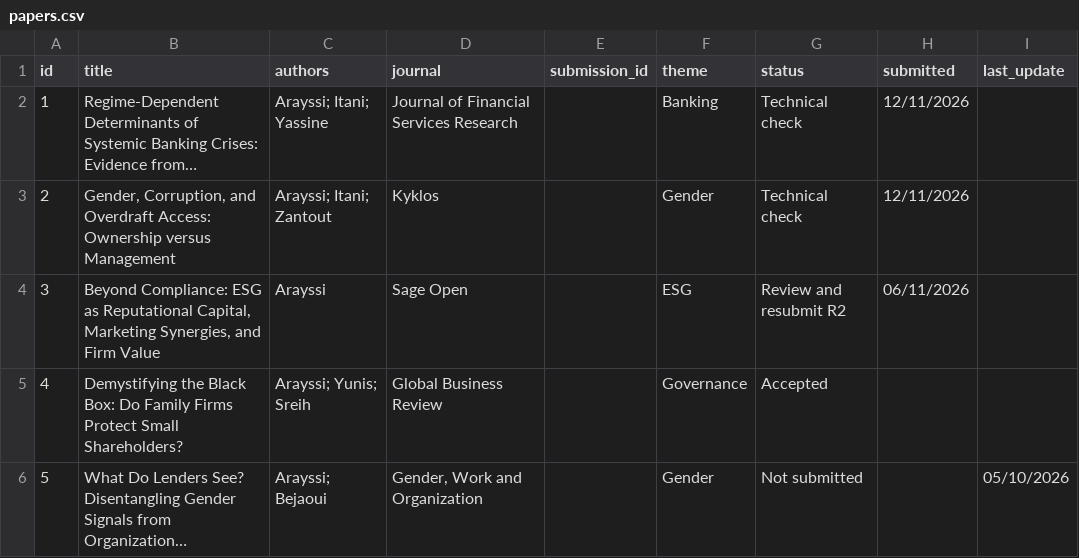
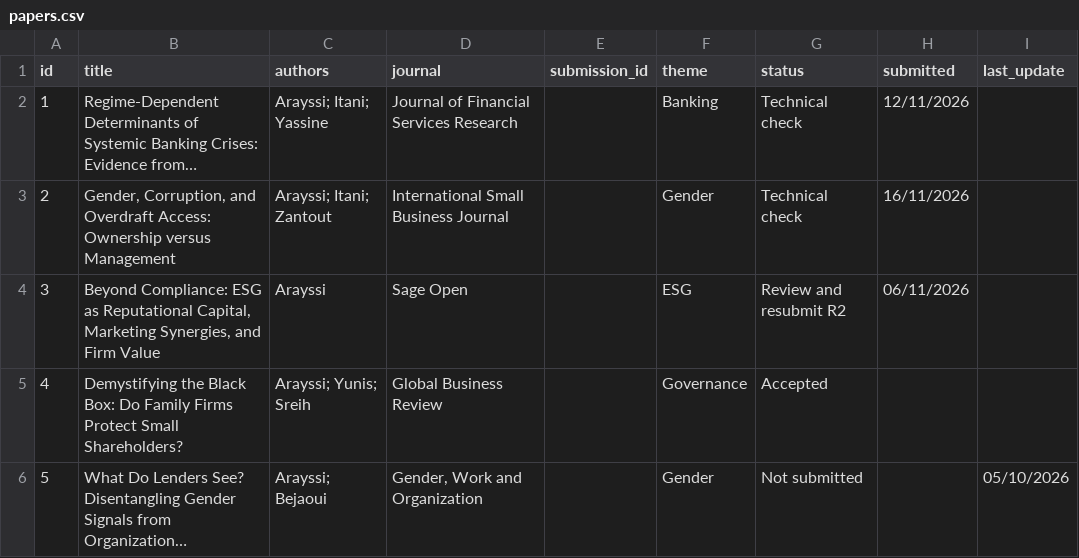
Before and after one commit to Ma-Mar-Itan/MA_publication-dashboard, a CSV file: papers.csv, drawn as a sheet; only a part is shown; long unchanged cells end in …; the diff names each change by its address in the sheet, - before the commit and + after, or states it on an @@ line.

Commit message:
Update dashboard

```diff
--- a/papers.csv
+++ b/papers.csv
-D3 (journal): Kyklos
+D3 (journal): International Small Business Journal
-H3 (submitted): 12/11/2026
+H3 (submitted): 16/11/2026
```
